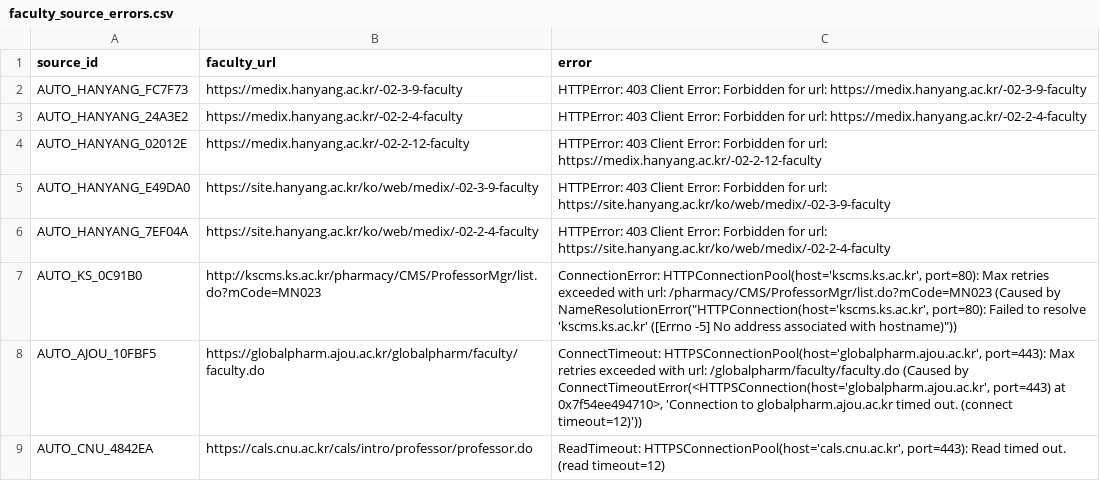
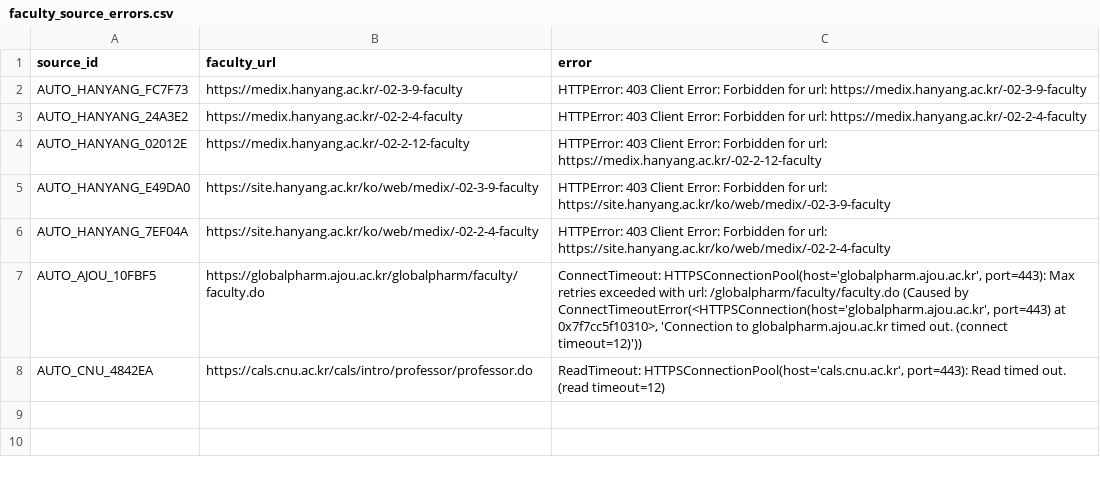
Before and after one commit to hyungjin1213-collab/about_bio, a CSV file: 0. korea bio map/output/faculty_source_errors.csv, drawn as a sheet.

```diff
--- a/0. korea bio map/output/faculty_source_errors.csv
+++ b/0. korea bio map/output/faculty_source_errors.csv
@@ -6,4 +6,3 @@ AUTO_HANYANG_E49DA0,https://site.hanyang.ac.kr/ko/web/medix/-02-3-9-faculty,HTTP
 AUTO_HANYANG_7EF04A,https://site.hanyang.ac.kr/ko/web/medix/-02-2-4-faculty,HTTPError: 403 Client Error: Forbidden for url: https://site.hanyang.ac.kr/ko/web/medix/-02-2-4-faculty
-AUTO_KS_0C91B0,http://kscms.ks.ac.kr/pharmacy/CMS/ProfessorMgr/list.do?mCode=MN023,"ConnectionError: HTTPConnectionPool(host='kscms.ks.ac.kr', port=80): Max retries exceeded with url: /pharmacy/CMS/ProfessorMgr/list.do?mCode=MN023 (Caused by NameResolutionError(""HTTPConnection(host='kscms.ks.ac.kr', port=80): Failed to resolve 'kscms.ks.ac.kr' ([Errno -5] No address associated with hostname)""))"
-AUTO_AJOU_10FBF5,https://globalpharm.ajou.ac.kr/globalpharm/faculty/faculty.do,"ConnectTimeout: HTTPSConnectionPool(host='globalpharm.ajou.ac.kr', port=443): Max retries exceeded with url: /globalpharm/faculty/faculty.do (Caused by ConnectTimeoutError(<HTTPSConnection(host='globalpharm.ajou.ac.kr', port=443) at 0x7f54ee494710>, 'Connection to globalpharm.ajou.ac.kr timed out. (connect timeout=12)'))"
+AUTO_AJOU_10FBF5,https://globalpharm.ajou.ac.kr/globalpharm/faculty/faculty.do,"ConnectTimeout: HTTPSConnectionPool(host='globalpharm.ajou.ac.kr', port=443): Max retries exceeded with url: /globalpharm/faculty/faculty.do (Caused by ConnectTimeoutError(<HTTPSConnection(host='globalpharm.ajou.ac.kr', port=443) at 0x7f7cc5f10310>, 'Connection to globalpharm.ajou.ac.kr timed out. (connect timeout=12)'))"
 AUTO_CNU_4842EA,https://cals.cnu.ac.kr/cals/intro/professor/professor.do,"ReadTimeout: HTTPSConnectionPool(host='cals.cnu.ac.kr', port=443): Read timed out. (read timeout=12)"
```
Also changed, not shown: 0. korea bio map/data/lab_sites.csv, 0. korea bio map/output/faculty_directory_v2.csv, 18 other files.
